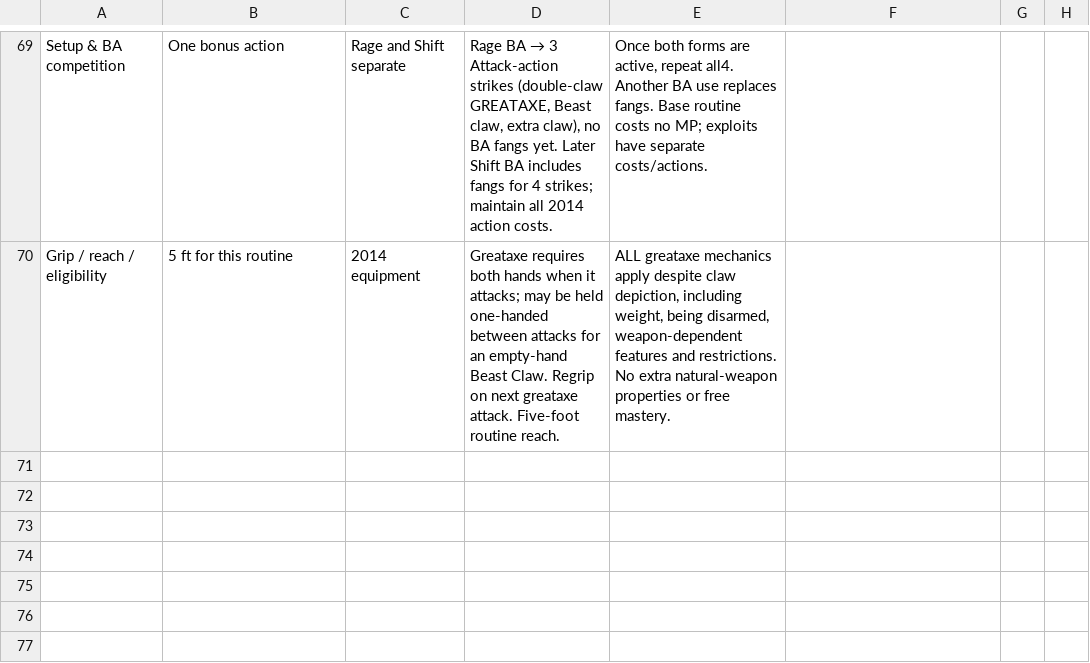
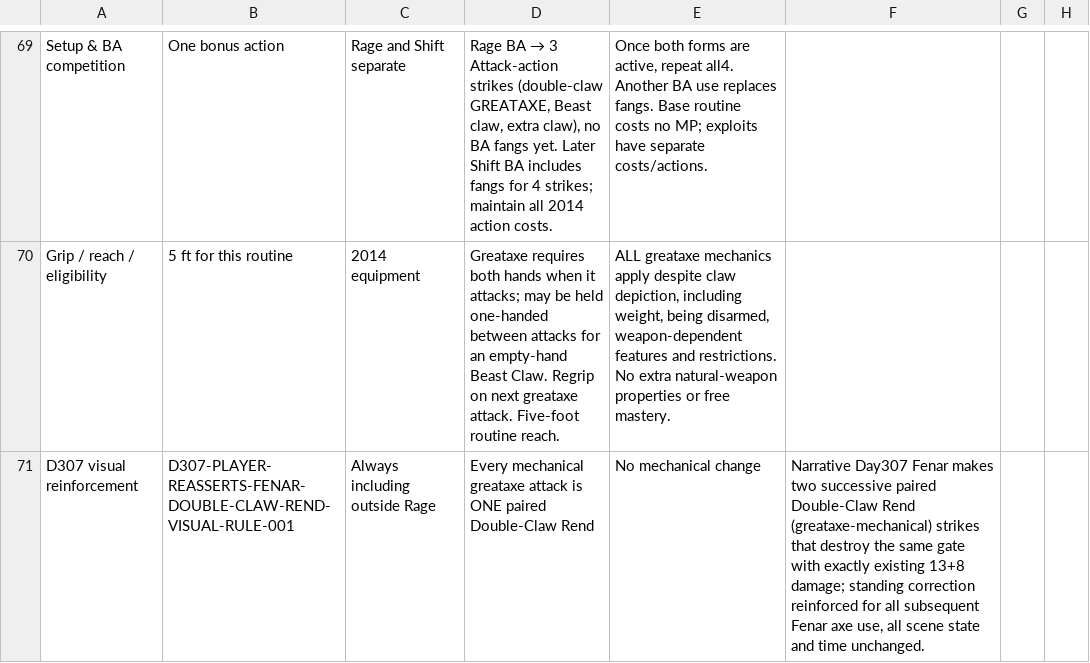
Before and after one commit to coolcop17409-wq/new-dnd-world-campaign, a CSV file: trackers/csv/fenar/fenar-features.csv, drawn as a sheet; only a part is shown, gaps mark what is left out; the diff names each change by its address in the sheet, - before the commit and + after, or states it on an @@ line.

```diff
--- a/trackers/csv/fenar/fenar-features.csv
+++ b/trackers/csv/fenar/fenar-features.csv
+row 71: D307 visual reinforcement | D307-PLAYER-REASSERTS-FENAR-DOUBLE-CLAW-REND-VISUAL-RULE-001 | Always including outside Rage | Every mechanical greataxe attack is ONE paired Double-Claw Rend | No mechanical change | Narrative Day307 Fenar makes two successive paired Double-Claw Rend (greataxe-mechanical) strikes that destroy the same gate with exactly existing 13+8 damage; standing correction reinforced for all subsequent Fenar axe use, all scene state and time unchanged.
```
Also changed, not shown: 8 other files.
